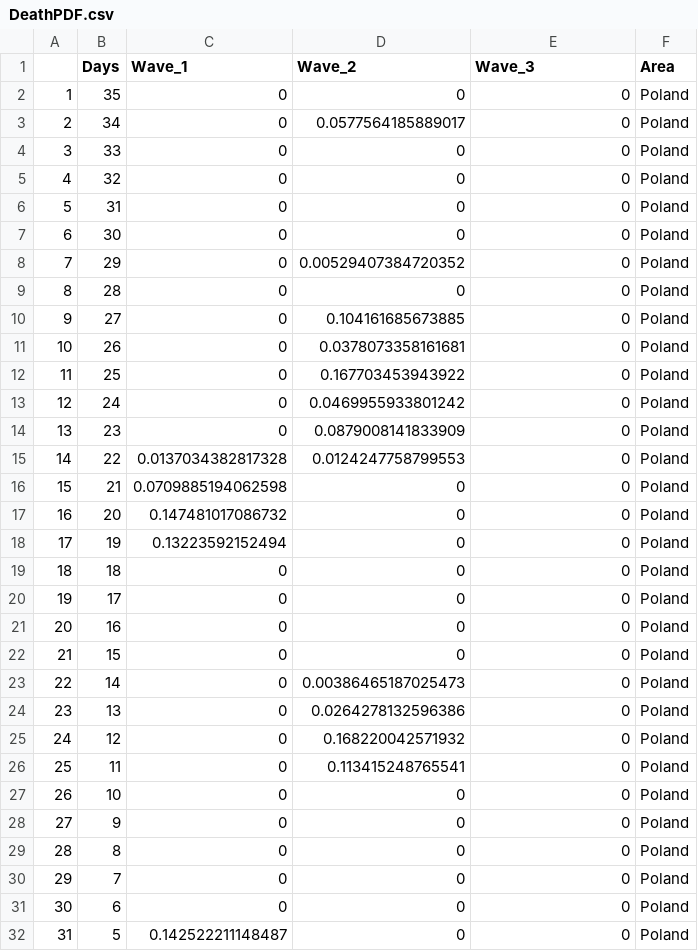
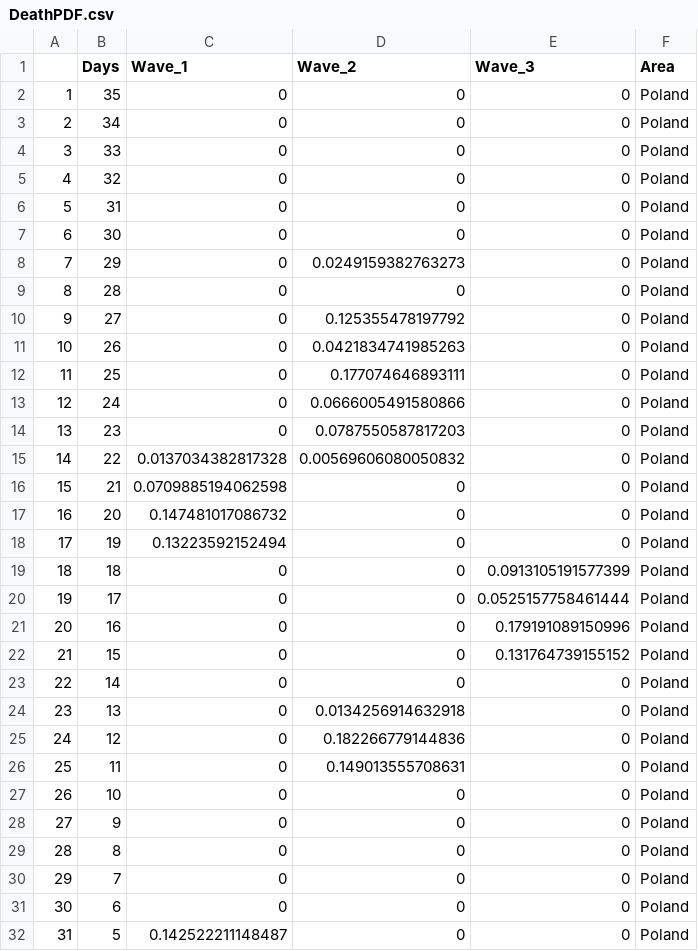
Before and after one commit to MChojnowski/MChojnowski.github.io, a CSV file: COVID/DeathPDF.csv, drawn as a sheet; only a part is shown; the diff covers the shown part only.

```diff
--- a/COVID/DeathPDF.csv
+++ b/COVID/DeathPDF.csv
@@ -2,3 +2,3 @@
 "1",35,0,0,0,"Poland"
-"2",34,0,0.0577564185889017,0,"Poland"
+"2",34,0,0,0,"Poland"
 "3",33,0,0,0,"Poland"
@@ -7,10 +7,10 @@
 "6",30,0,0,0,"Poland"
-"7",29,0,0.00529407384720352,0,"Poland"
+"7",29,0,0.0249159382763273,0,"Poland"
 "8",28,0,0,0,"Poland"
-"9",27,0,0.104161685673885,0,"Poland"
-"10",26,0,0.0378073358161681,0,"Poland"
-"11",25,0,0.167703453943922,0,"Poland"
-"12",24,0,0.0469955933801242,0,"Poland"
-"13",23,0,0.0879008141833909,0,"Poland"
-"14",22,0.0137034382817328,0.0124247758799553,0,"Poland"
+"9",27,0,0.125355478197792,0,"Poland"
+"10",26,0,0.0421834741985263,0,"Poland"
+"11",25,0,0.177074646893111,0,"Poland"
+"12",24,0,0.0666005491580866,0,"Poland"
+"13",23,0,0.0787550587817203,0,"Poland"
+"14",22,0.0137034382817328,0.00569606080050832,0,"Poland"
 "15",21,0.0709885194062598,0,0,"Poland"
@@ -18,10 +18,10 @@
 "17",19,0.13223592152494,0,0,"Poland"
-"18",18,0,0,0,"Poland"
-"19",17,0,0,0,"Poland"
-"20",16,0,0,0,"Poland"
-"21",15,0,0,0,"Poland"
-"22",14,0,0.00386465187025473,0,"Poland"
-"23",13,0,0.0264278132596386,0,"Poland"
-"24",12,0,0.168220042571932,0,"Poland"
-"25",11,0,0.113415248765541,0,"Poland"
+"18",18,0,0,0.0913105191577399,"Poland"
+"19",17,0,0,0.0525157758461444,"Poland"
+"20",16,0,0,0.179191089150996,"Poland"
+"21",15,0,0,0.131764739155152,"Poland"
+"22",14,0,0,0,"Poland"
+"23",13,0,0.0134256914632918,0,"Poland"
+"24",12,0,0.182266779144836,0,"Poland"
+"25",11,0,0.149013555708631,0,"Poland"
 "26",10,0,0,0,"Poland"
```
Also changed, not shown: 3 edited cells elsewhere in this file, COVID/SIR_PL.csv, COVID/SIR_params.csv, 9 other files.
